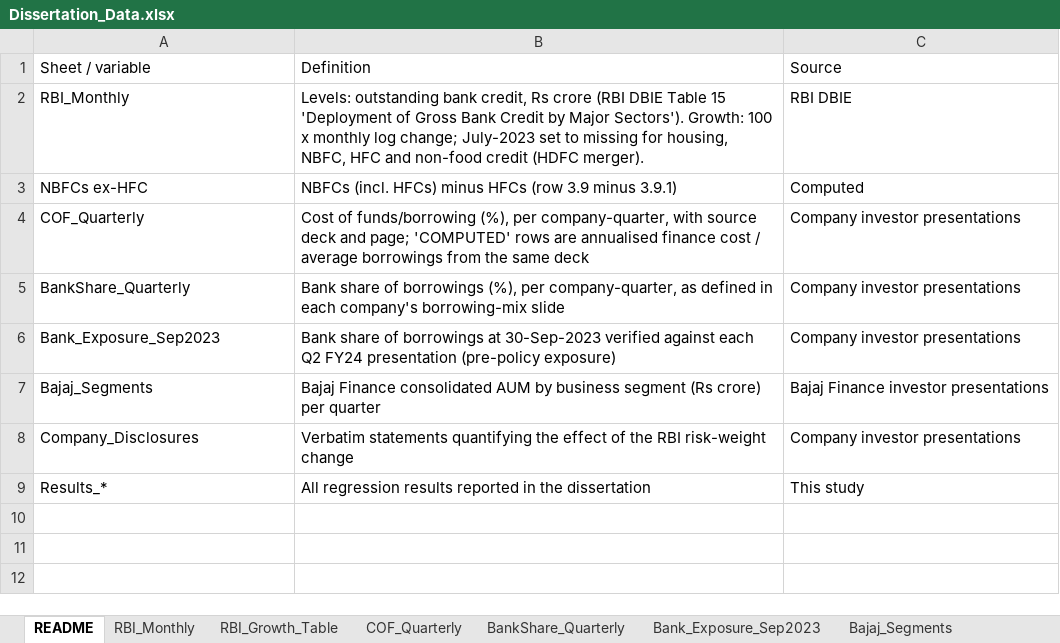
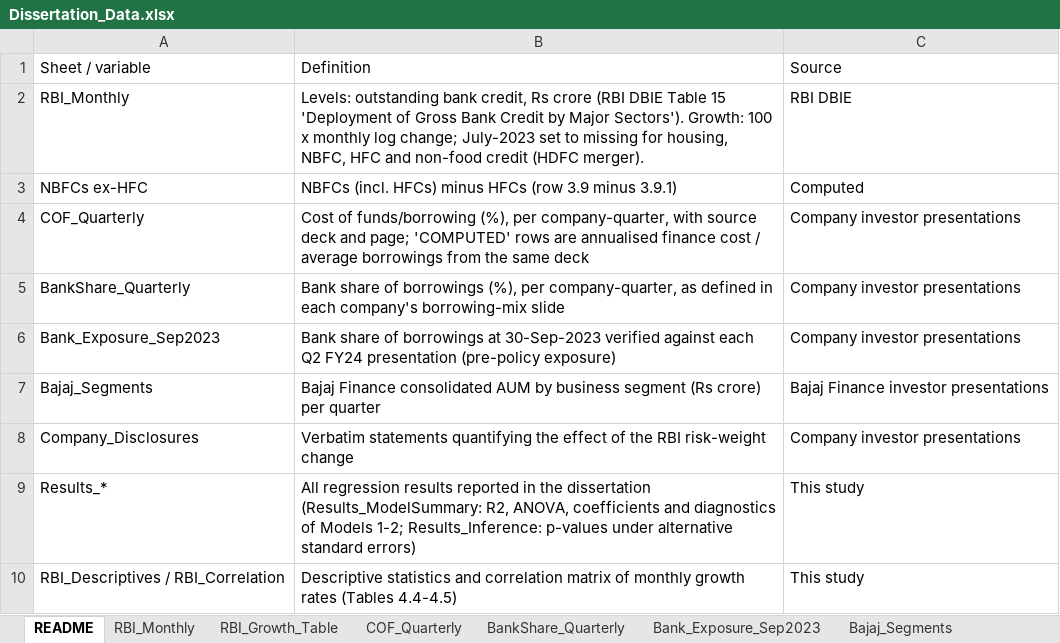
Before and after one commit to nityamgupta173/Claude-Dissertation, an Excel workbook: Dissertation_Data.xlsx, sheet README, drawn as a sheet; values as stored, in another font and other column widths than the file's, no borders; the diff names each change by its address in the sheet, - before the commit and + after, or states it on an @@ line.

```diff
--- a/Dissertation_Data.xlsx (sheet README)
+++ b/Dissertation_Data.xlsx (sheet README)
-B9: …the dissertation
+B9: …the dissertation (Results_ModelSummary: R2, ANOVA, coefficients and diagnostics of Models 1-2; Results_Inference: p-values under alternative standard errors)
+row 10: RBI_Descriptives / RBI_Correlation | Descriptive statistics and correlation matrix of monthly growth rates (Tables 4.4-4.5) | This study
```
Also changed, not shown: other sheet tabs, 5 other files.
